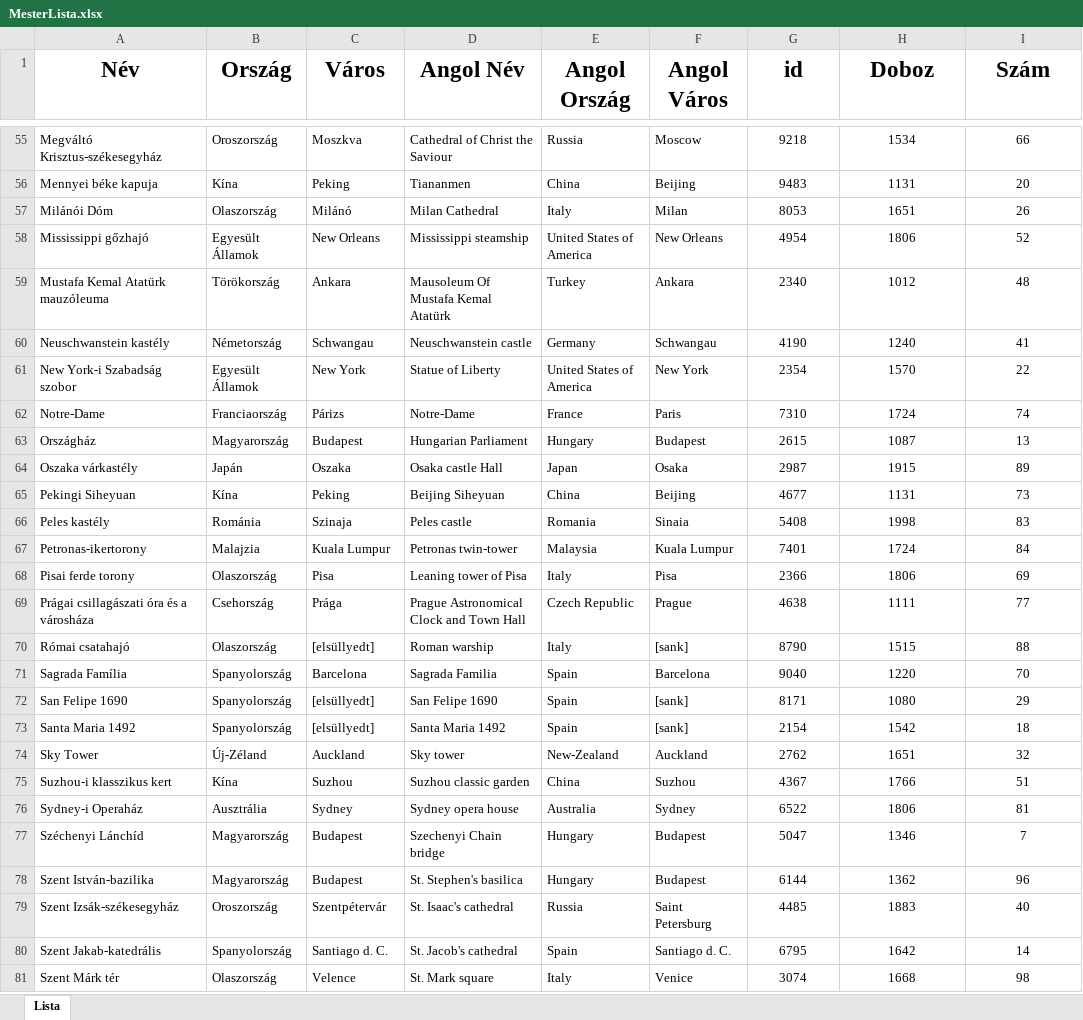
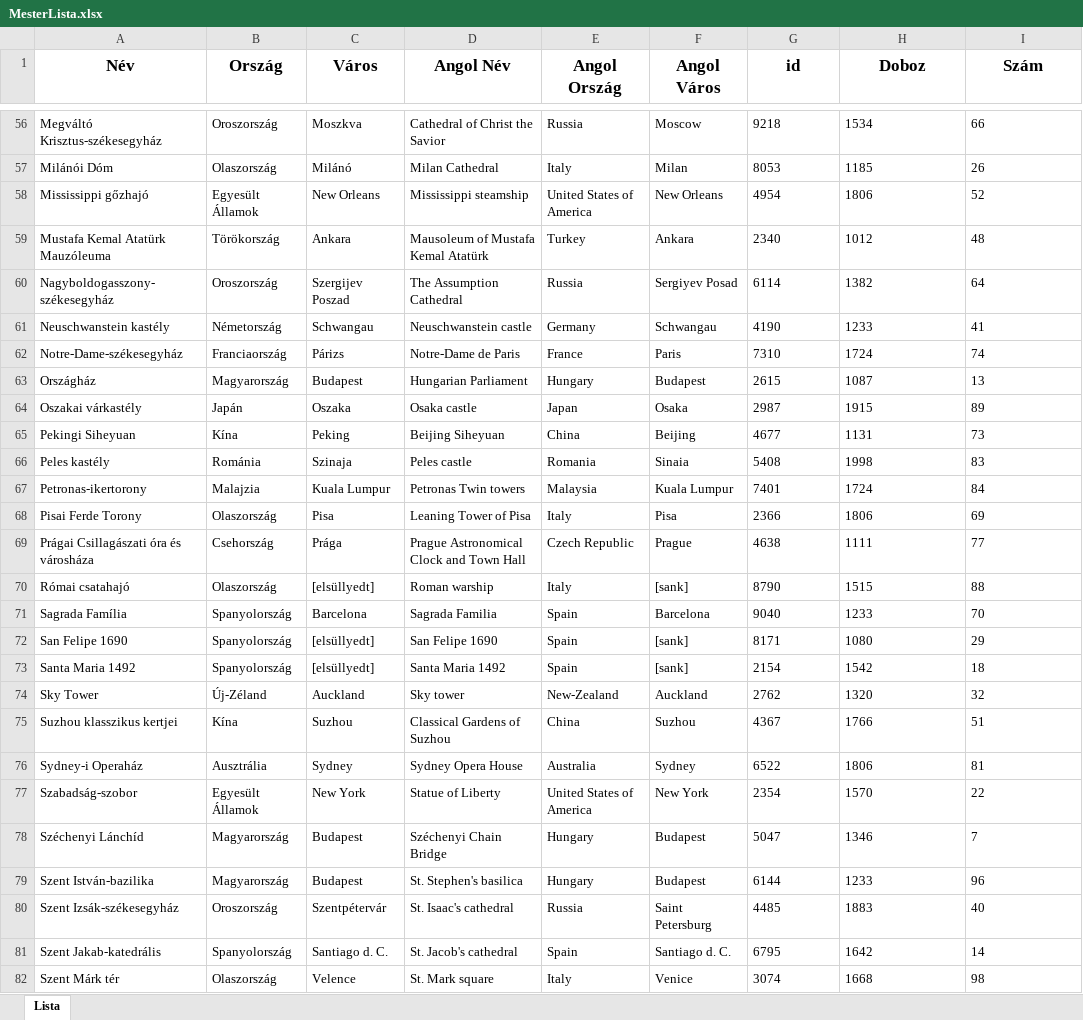
Before and after one commit to baconhoney/3DPuzzleQuiz, an Excel workbook: Server/_Teszt/MesterLista.xlsx, sheet Lista, drawn as a sheet; only a part is shown, gaps mark what is left out; values as stored, in another font and other column widths than the file's, no borders; conditional formats not drawn; removed rows and columns are numbered as before the commit, all else as after; the diff covers the shown part only; the diff names each change by its address in the sheet, - before the commit and + after, or states it on an @@ line.

Commit message:
MesterLista.xlsx and masterlist.json uodated with new box data

```diff
--- a/Server/_Teszt/MesterLista.xlsx (sheet Lista)
+++ b/Server/_Teszt/MesterLista.xlsx (sheet Lista)
@@ A1:I1 text size: smaller @@
-D56 (Angol Név): Cathedral of Christ the Saviour
+D56 (Angol Név): Cathedral of Christ the Savior
-G56:I56 alignment: center
+G56:I56 alignment: left
-row 56: Mennyei béke kapuja | Kína | Peking | Tiananmen | China | Beijing | 9483 | 1131 | 20
-G57:I59 alignment: center
+G57:I59 alignment: left
-H57 (Doboz): 1651
+H57 (Doboz): 1185
-A59 (Név): Mustafa Kemal Atatürk mauzóleuma
+A59 (Név): Mustafa Kemal Atatürk Mauzóleuma
-D59 (Angol Név): Mausoleum Of Mustafa Kemal Atatürk
+D59 (Angol Név): Mausoleum of Mustafa Kemal Atatürk
+row 60: Nagyboldogasszony-székesegyház | Oroszország | Szergijev Poszad | The Assumption Cathedral | Russia | Sergiyev Posad | 6114 | 1382 | 64
-G61:I61 alignment: center
+G61:I61 alignment: left
-H61 (Doboz): 1240
+H61 (Doboz): 1233
-row 61: New York-i Szabadság szobor | Egyesült Államok | New York | Statue of Liberty | United States of America | New York | 2354 | 1570 | 22
-A62 (Név): Notre-Dame
+A62 (Név): Notre-Dame-székesegyház
-D62 (Angol Név): Notre-Dame
+D62 (Angol Név): Notre-Dame de Paris
-G62:I76 alignment: center
+G62:I76 alignment: left
-A64 (Név): Oszaka várkastély
+A64 (Név): Oszakai várkastély
-D64 (Angol Név): Osaka castle Hall
+D64 (Angol Név): Osaka castle
-D67 (Angol Név): Petronas twin-tower
+D67 (Angol Név): Petronas Twin towers
-A68 (Név): Pisai ferde torony
+A68 (Név): Pisai Ferde Torony
-D68 (Angol Név): Leaning tower of Pisa
+D68 (Angol Név): Leaning Tower of Pisa
-A69 (Név): Prágai csillagászati óra és a városháza
+A69 (Név): Prágai Csillagászati óra és városháza
-H71 (Doboz): 1220
+H71 (Doboz): 1233
-H74 (Doboz): 1651
+H74 (Doboz): 1320
-A75 (Név): Suzhou-i klasszikus kert
+A75 (Név): Suzhou klasszikus kertjei
-D75 (Angol Név): Suzhou classic garden
+D75 (Angol Név): Classical Gardens of Suzhou
-D76 (Angol Név): Sydney opera house
+D76 (Angol Név): Sydney Opera House
+row 77: Szabadság-szobor | Egyesült Államok | New York | Statue of Liberty | United States of America | New York | 2354 | 1570 | 22
-D78 (Angol Név): Szechenyi Chain bridge
+D78 (Angol Név): Széchenyi Chain Bridge
-G78:I82 alignment: center
+G78:I82 alignment: left
-H79 (Doboz): 1362
+H79 (Doboz): 1233
```
Also changed, not shown: 3 added rows, 3 removed rows, 38 edited cells and cell formats elsewhere in this sheet, 2 other files.
